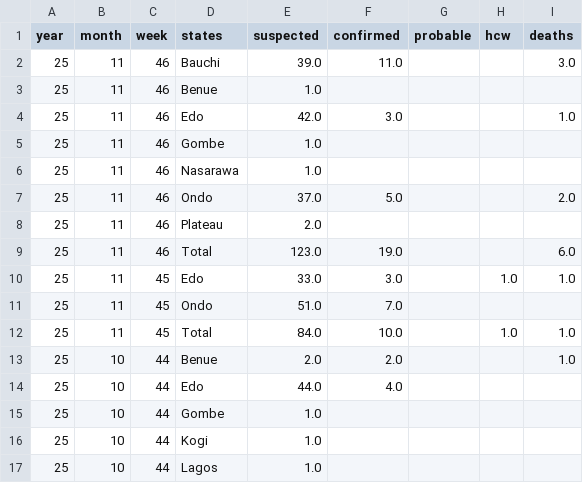
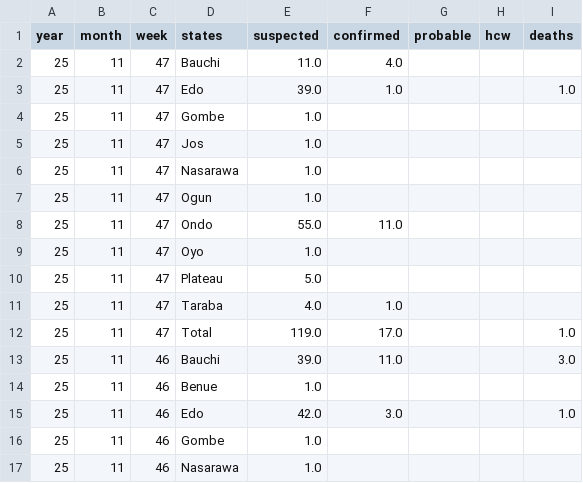
Before and after one commit to BioDivHealth/LF_Nigeria_Reports, a CSV file: exports/lassa_data_latest.csv, drawn as a sheet; only a part is shown; the shorter side is filled out with more unchanged rows.

```diff
--- a/exports/lassa_data_latest.csv
+++ b/exports/lassa_data_latest.csv
@@ -1,2 +1,13 @@
 year,month,week,states,suspected,confirmed,probable,hcw,deaths
+25,11,47,Bauchi,11.0,4.0,,,
+25,11,47,Edo,39.0,1.0,,,1.0
+25,11,47,Gombe,1.0,,,,
+25,11,47,Jos,1.0,,,,
+25,11,47,Nasarawa,1.0,,,,
+25,11,47,Ogun,1.0,,,,
+25,11,47,Ondo,55.0,11.0,,,
+25,11,47,Oyo,1.0,,,,
+25,11,47,Plateau,5.0,,,,
+25,11,47,Taraba,4.0,1.0,,,
+25,11,47,Total,119.0,17.0,,,1.0
 25,11,46,Bauchi,39.0,11.0,,,3.0
```
Also changed, not shown: 1 other file.
